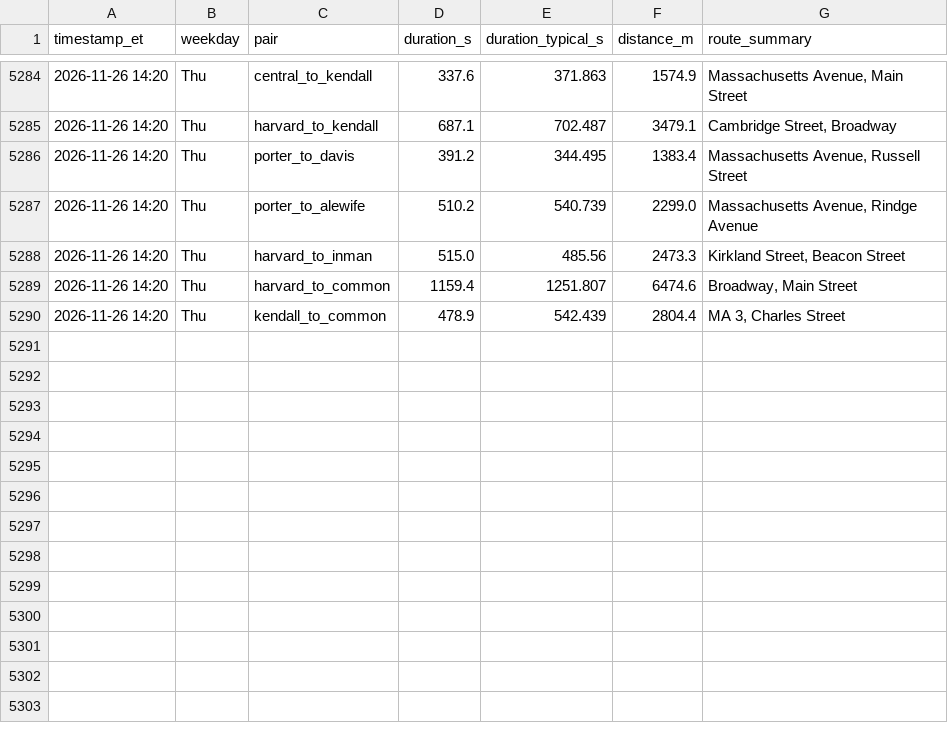
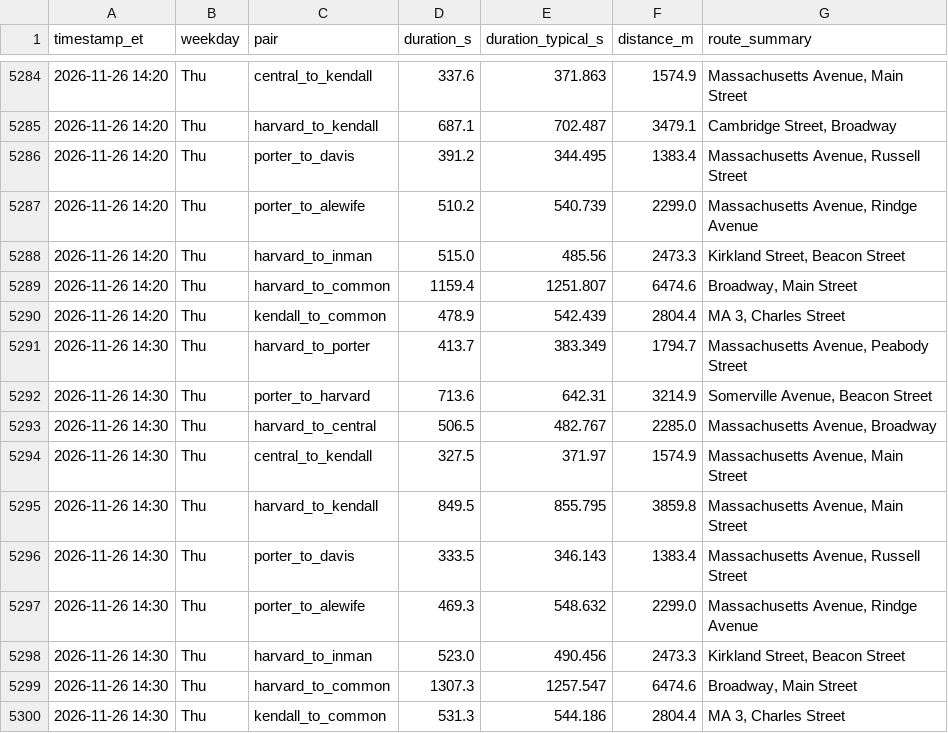
Before and after one commit to sonnywang2005/traffic-harvest, a CSV file: data/travel_times.csv, drawn as a sheet; only a part is shown, gaps mark what is left out; the diff names each change by its address in the sheet, - before the commit and + after, or states it on an @@ line.

Commit message:
harvest 2026-11-26T19:30Z

```diff
--- a/data/travel_times.csv
+++ b/data/travel_times.csv
+row 5291: 2026-11-26 14:30 | Thu | harvard_to_porter | 413.7 | 383.349 | 1794.7 | Massachusetts Avenue, Peabody Street
+row 5292: 2026-11-26 14:30 | Thu | porter_to_harvard | 713.6 | 642.31 | 3214.9 | Somerville Avenue, Beacon Street
+row 5293: 2026-11-26 14:30 | Thu | harvard_to_central | 506.5 | 482.767 | 2285.0 | Massachusetts Avenue, Broadway
+row 5294: 2026-11-26 14:30 | Thu | central_to_kendall | 327.5 | 371.97 | 1574.9 | Massachusetts Avenue, Main Street
+row 5295: 2026-11-26 14:30 | Thu | harvard_to_kendall | 849.5 | 855.795 | 3859.8 | Massachusetts Avenue, Main Street
+row 5296: 2026-11-26 14:30 | Thu | porter_to_davis | 333.5 | 346.143 | 1383.4 | Massachusetts Avenue, Russell Street
+row 5297: 2026-11-26 14:30 | Thu | porter_to_alewife | 469.3 | 548.632 | 2299.0 | Massachusetts Avenue, Rindge Avenue
+row 5298: 2026-11-26 14:30 | Thu | harvard_to_inman | 523.0 | 490.456 | 2473.3 | Kirkland Street, Beacon Street
+row 5299: 2026-11-26 14:30 | Thu | harvard_to_common | 1307.3 | 1257.547 | 6474.6 | Broadway, Main Street
+row 5300: 2026-11-26 14:30 | Thu | kendall_to_common | 531.3 | 544.186 | 2804.4 | MA 3, Charles Street
```
